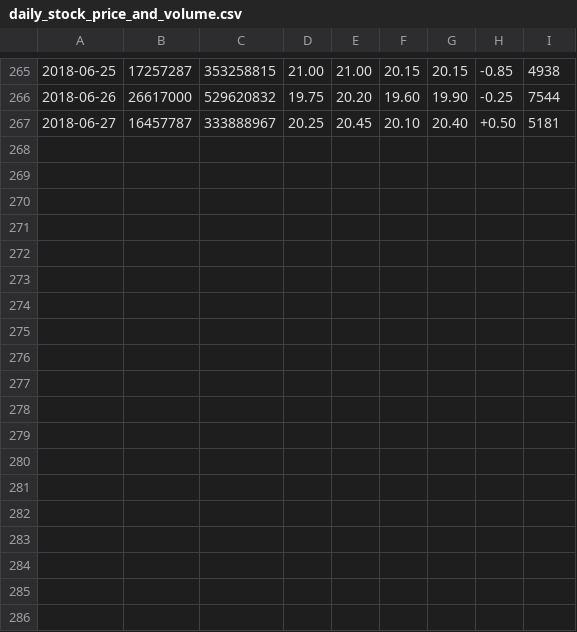
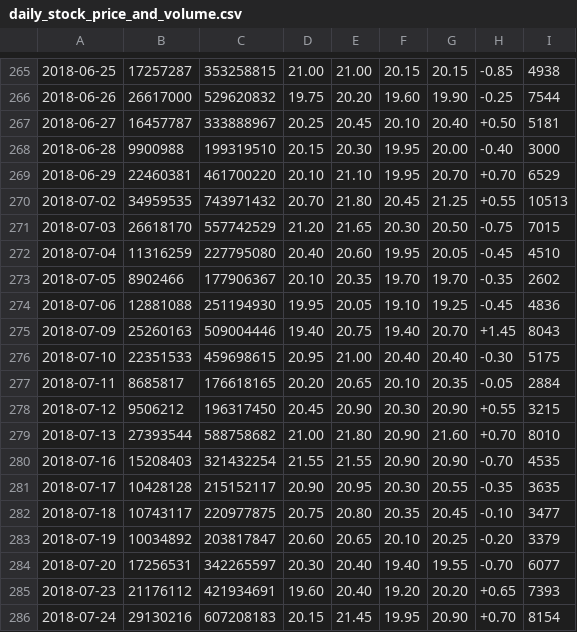
Before and after one commit to Everett6802/finance_dataset, a CSV file: 180414/stock13/1605/daily_stock_price_and_volume.csv, drawn as a sheet; only a part is shown, gaps mark what is left out.

Commit message:
Update the dataset

```diff
--- a/180414/stock13/1605/daily_stock_price_and_volume.csv
+++ b/180414/stock13/1605/daily_stock_price_and_volume.csv
@@ -267 +267,20 @@
 2018-06-27,16457787,333888967,20.25,20.45,20.10,20.40,+0.50,5181
+2018-06-28,9900988,199319510,20.15,20.30,19.95,20.00,-0.40,3000
+2018-06-29,22460381,461700220,20.10,21.10,19.95,20.70,+0.70,6529
+2018-07-02,34959535,743971432,20.70,21.80,20.45,21.25,+0.55,10513
+2018-07-03,26618170,557742529,21.20,21.65,20.30,20.50,-0.75,7015
+2018-07-04,11316259,227795080,20.40,20.60,19.95,20.05,-0.45,4510
+2018-07-05,8902466,177906367,20.10,20.35,19.70,19.70,-0.35,2602
+2018-07-06,12881088,251194930,19.95,20.05,19.10,19.25,-0.45,4836
+2018-07-09,25260163,509004446,19.40,20.75,19.40,20.70,+1.45,8043
+2018-07-10,22351533,459698615,20.95,21.00,20.40,20.40,-0.30,5175
+2018-07-11,8685817,176618165,20.20,20.65,20.10,20.35,-0.05,2884
+2018-07-12,9506212,196317450,20.45,20.90,20.30,20.90,+0.55,3215
+2018-07-13,27393544,588758682,21.00,21.80,20.90,21.60,+0.70,8010
+2018-07-16,15208403,321432254,21.55,21.55,20.90,20.90,-0.70,4535
+2018-07-17,10428128,215152117,20.90,20.95,20.30,20.55,-0.35,3635
+2018-07-18,10743117,220977875,20.75,20.80,20.35,20.45,-0.10,3477
+2018-07-19,10034892,203817847,20.60,20.65,20.10,20.25,-0.20,3379
+2018-07-20,17256531,342265597,20.30,20.40,19.40,19.55,-0.70,6077
+2018-07-23,21176112,421934691,19.60,20.40,19.20,20.20,+0.65,7393
+2018-07-24,29130216,607208183,20.15,21.45,19.95,20.90,+0.70,8154
```
Also changed, not shown: 180414/stock07/2915/daily_stock_price_and_volume.csv, 180414/stock10/2367/daily_stock_price_and_volume.csv, 12 other files.
